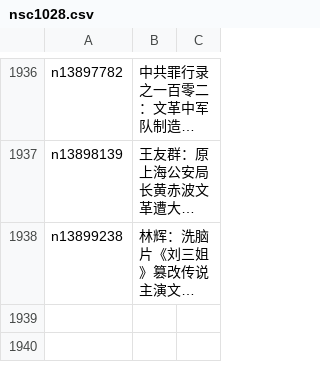
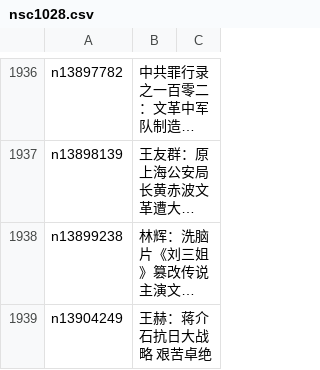
Before and after one commit to epic-marker/epoch-comment, a CSV file: indexes/nsc1028.csv, drawn as a sheet; only a part is shown, gaps mark what is left out; long unchanged cells end in …; the diff names each change by its address in the sheet, - before the commit and + after, or states it on an @@ line.

```diff
--- a/indexes/nsc1028.csv
+++ b/indexes/nsc1028.csv
+row 1939: n13904249 | 王赫：蒋介石抗日大战略 艰苦卓绝
```
Also changed, not shown: indexes/nsc1025.csv, indexes/nsc1035.csv, 24 other files.
